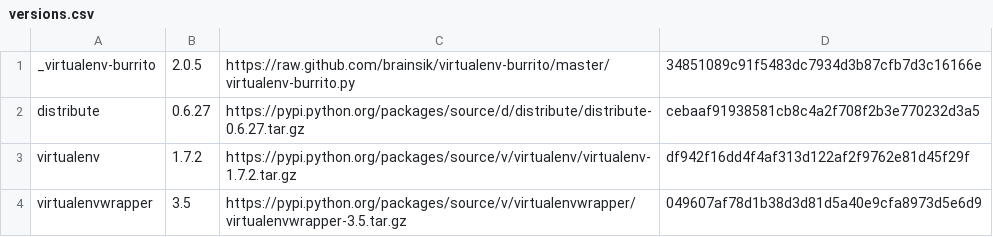
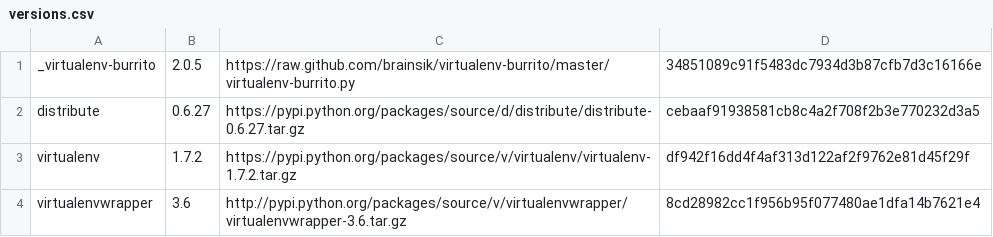
Before and after one commit to brainsik/virtualenv-burrito, a CSV file: versions.csv, drawn as a sheet.

Commit message:
upgrade to new version of virtualenvwrapper, 3.6, including SHA1 hash of tarball

```diff
--- a/versions.csv
+++ b/versions.csv
@@ -3,2 +3,2 @@ distribute,0.6.27,https://pypi.python.org/packages/source/d/distribute/distribut
 virtualenv,1.7.2,https://pypi.python.org/packages/source/v/virtualenv/virtualenv-1.7.2.tar.gz,df942f16dd4f4af313d122af2f9762e81d45f29f
-virtualenvwrapper,3.5,https://pypi.python.org/packages/source/v/virtualenvwrapper/virtualenvwrapper-3.5.tar.gz,049607af78d1b38d3d81d5a40e9cfa8973d5e6d9
+virtualenvwrapper,3.6,http://pypi.python.org/packages/source/v/virtualenvwrapper/virtualenvwrapper-3.6.tar.gz,8cd28982cc1f956b95f077480ae1dfa14b7621e4
```
